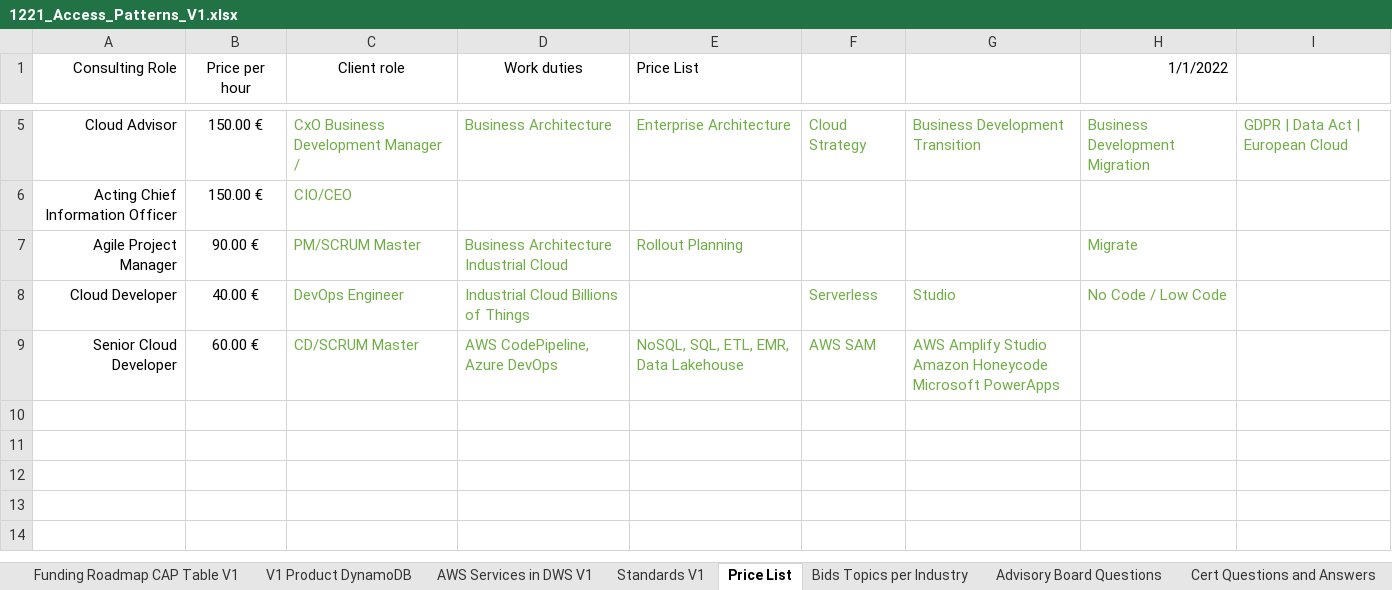
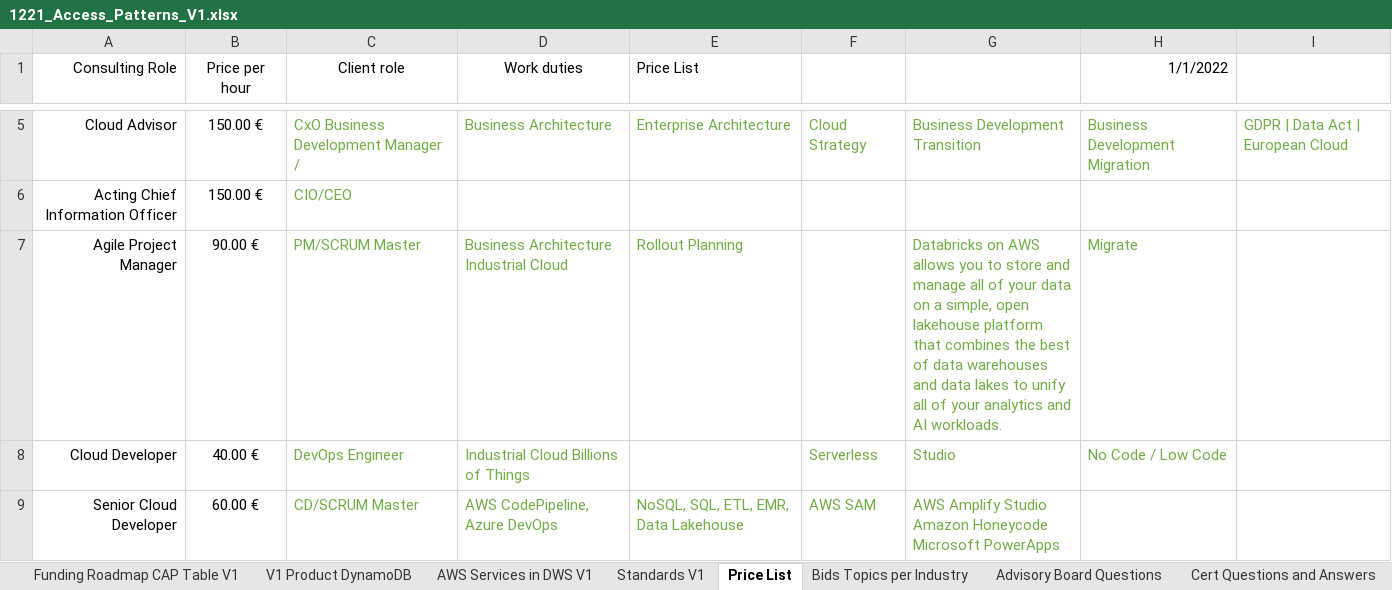
Before and after one commit to blogtheristo/dws, an Excel workbook: Project/1221_Access_Patterns_V1.xlsx, sheet Price List, drawn as a sheet; only a part is shown, gaps mark what is left out; values as stored, in another font and other column widths than the file's, no borders; charts and pictures not drawn; the diff names each change by its address in the sheet, - before the commit and + after, or states it on an @@ line.

```diff
--- a/Project/1221_Access_Patterns_V1.xlsx (sheet Price List)
+++ b/Project/1221_Access_Patterns_V1.xlsx (sheet Price List)
-G7: (empty)
+G7: Databricks on AWS allows you to store and manage all of your data on a simple, open lakehouse platform that combines the best of data warehouses and data lakes to unify all of your analytics and AI workloads.
```
Also changed, not shown: 1 other file.
